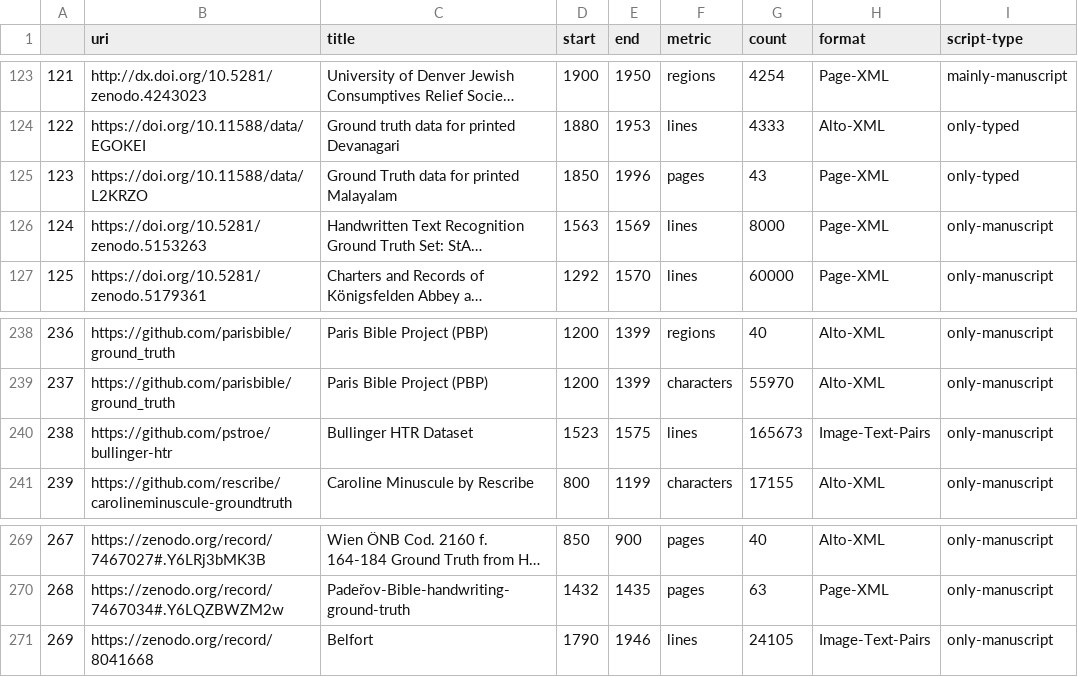
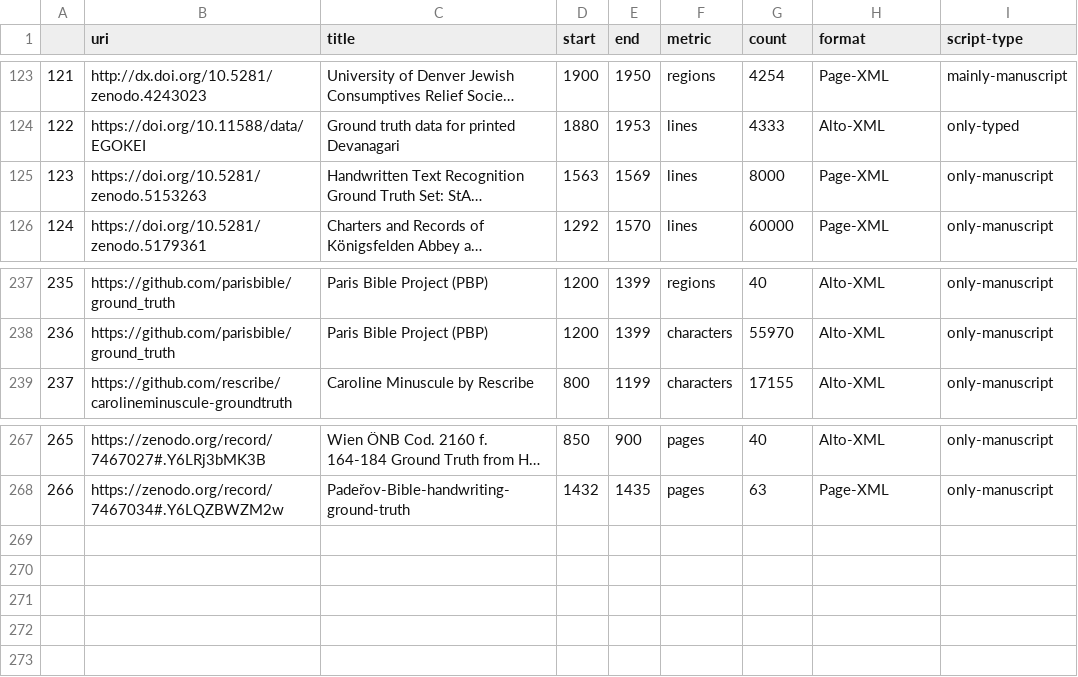
Before and after one commit to HTR-United/htr-united, a CSV file: statistics.csv, drawn as a sheet; only a part is shown, gaps mark what is left out; long unchanged cells end in …; removed rows and columns are numbered as before the commit, all else as after; the diff names each change by its address in the sheet, - before the commit and + after, or states it on an @@ line.

```diff
--- a/statistics.csv
+++ b/statistics.csv
-row 125: 123 | https://doi.org/10.11588/data/L2KRZO | Ground Truth data for printed Malayalam | 1850 | 1996 | pages | 43 | Page-XML | only-typed
@@ column A renumbered between rows 125 and 268 @@
-row 240: 238 | https://github.com/pstroe/bullinger-htr | Bullinger HTR Dataset | 1523 | 1575 | lines | 165673 | Image-Text-Pairs | only-manuscript
-row 271: 269 | https://zenodo.org/record/8041668 | Belfort | 1790 | 1946 | lines | 24105 | Image-Text-Pairs | only-manuscript
```
Also changed, not shown: 3 other files.
